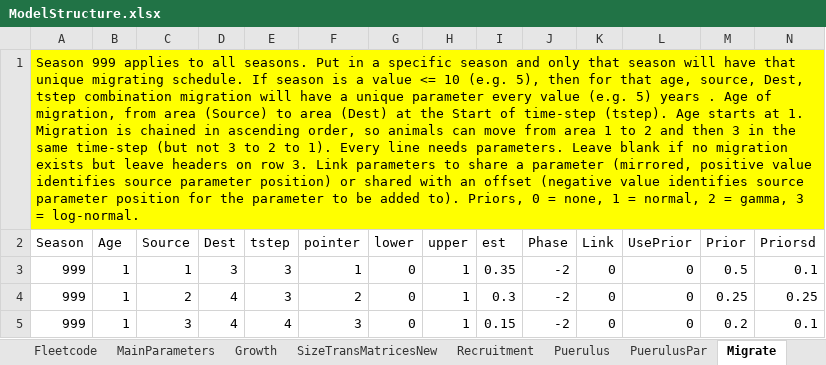
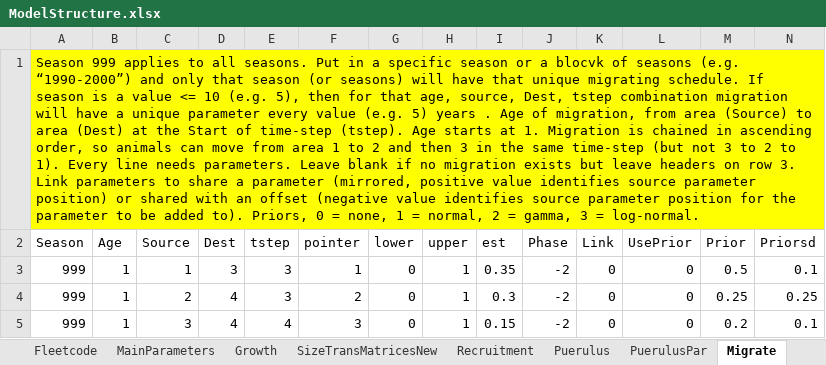
Before and after one commit to sdelestang/IMuLT, an Excel workbook: inst/extdata/ModelStructure.xlsx, sheet Migrate, drawn as a sheet; values as stored, in another font and other column widths than the file's, no borders; the diff names each change by its address in the sheet, - before the commit and + after, or states it on an @@ line.

```diff
--- a/inst/extdata/ModelStructure.xlsx (sheet Migrate)
+++ b/inst/extdata/ModelStructure.xlsx (sheet Migrate)
-A1 (Season): …specific season and only that season will have…
+A1 (Season): …specific season or a blocvk of seasons (e.g. “1990-2000”) and only that season (or seasons) will have…
```
Also changed, not shown: 1 other file.
